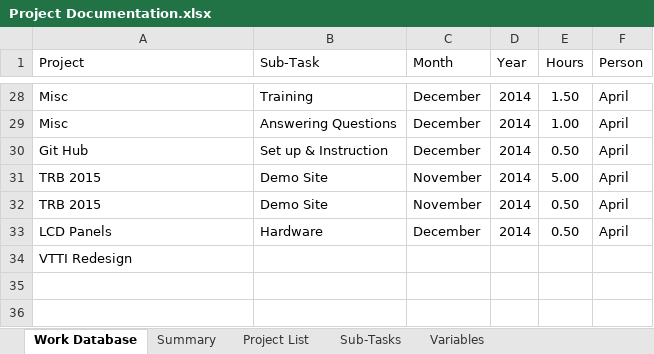
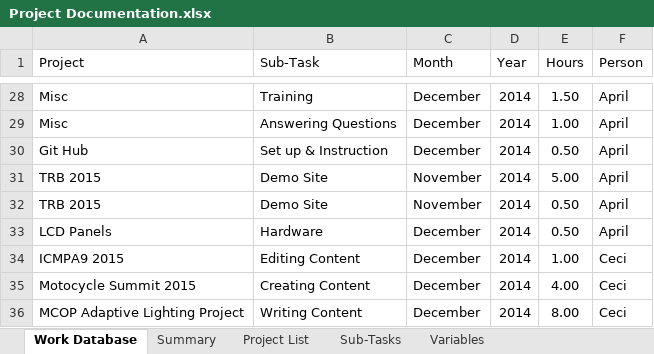
Before and after one commit to jfine22/Spreadsheet, an Excel workbook: Project Documentation.xlsx, sheet Work Database, drawn as a sheet; only a part is shown, gaps mark what is left out; values as stored, in another font and other column widths than the file's, no borders; table styles not drawn; removed rows and columns are numbered as before the commit, all else as after; the diff names each change by its address in the sheet, - before the commit and + after, or states it on an @@ line.

```diff
--- a/Project Documentation.xlsx (sheet Work Database)
+++ b/Project Documentation.xlsx (sheet Work Database)
-row 34: VTTI Redesign
+row 34: ICMPA9 2015 | Editing Content | December | 2014 | 1.00 | Ceci
+row 35: Motocycle Summit 2015 | Creating Content | December | 2014 | 4.00 | Ceci
+row 36: MCOP Adaptive Lighting Project | Writing Content | December | 2014 | 8.00 | Ceci
```
Also changed, not shown: sheet Project List, sheet Sub-Tasks, sheet Variables, 1 other file.
